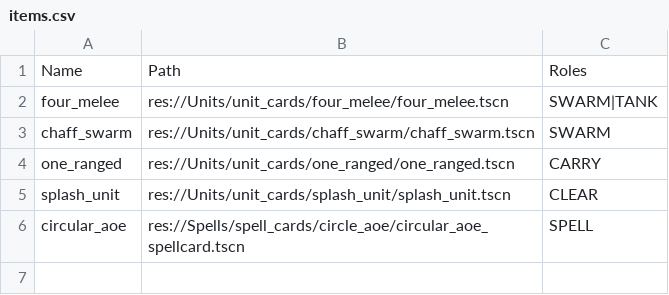
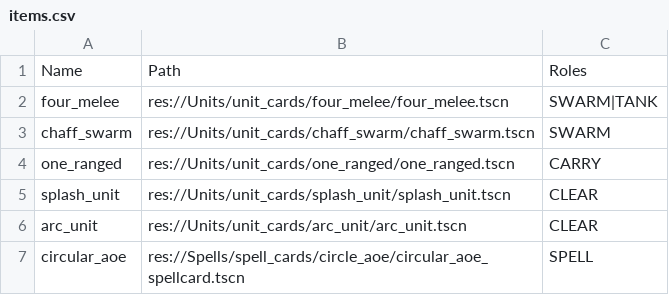
Before and after one commit to Bread5430/roguelike_autobattler, a CSV file: Data/items.csv, drawn as a sheet; the diff names each change by its address in the sheet, - before the commit and + after, or states it on an @@ line.

Commit message:
added splash unit and some bug fixes

```diff
--- a/Data/items.csv
+++ b/Data/items.csv
+row 6: arc_unit | res://Units/unit_cards/arc_unit/arc_unit.tscn | CLEAR
```
Also changed, not shown: 17 other files.
